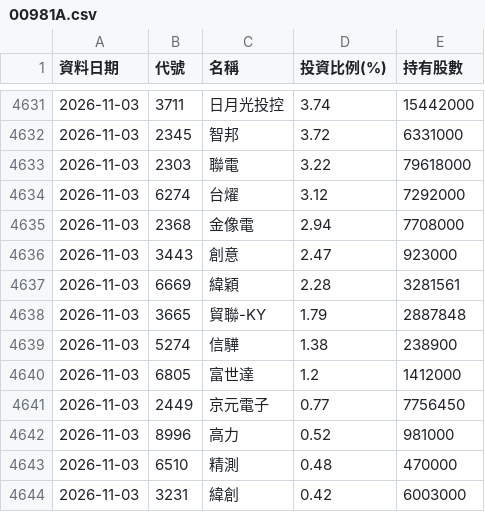
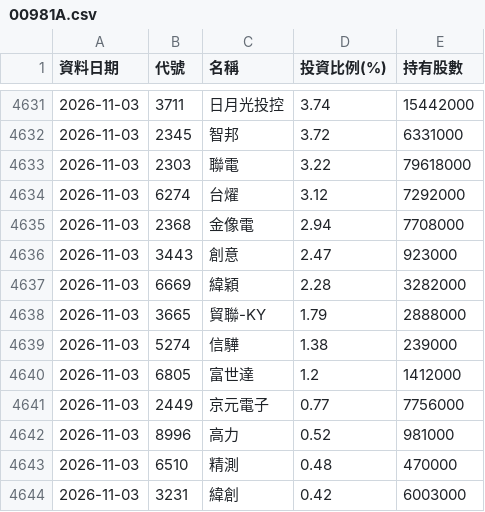
Before and after one commit to Ken61089/etf-tracker, a CSV file: docs/archive/00981A.csv, drawn as a sheet; only a part is shown, gaps mark what is left out; the diff covers the shown part only.

```diff
--- a/docs/archive/00981A.csv
+++ b/docs/archive/00981A.csv
@@ -4636,7 +4636,7 @@
 2026-11-03,3443,創意,2.47,923000
-2026-11-03,6669,緯穎,2.28,3281561
-2026-11-03,3665,貿聯-KY,1.79,2887848
-2026-11-03,5274,信驊,1.38,238900
+2026-11-03,6669,緯穎,2.28,3282000
+2026-11-03,3665,貿聯-KY,1.79,2888000
+2026-11-03,5274,信驊,1.38,239000
 2026-11-03,6805,富世達,1.2,1412000
-2026-11-03,2449,京元電子,0.77,7756450
+2026-11-03,2449,京元電子,0.77,7756000
 2026-11-03,8996,高力,0.52,981000
```
Also changed, not shown: 7 moved rows elsewhere in this file, docs/archive/00403A.csv, docs/archive/00982A.csv, 14 other files.
